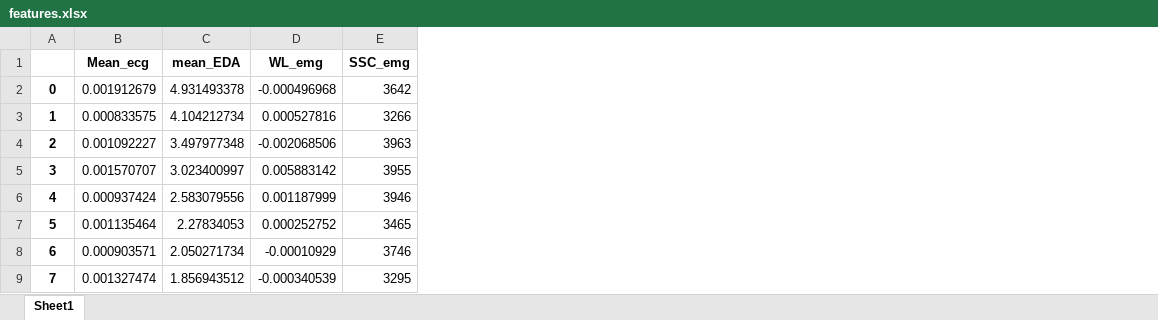
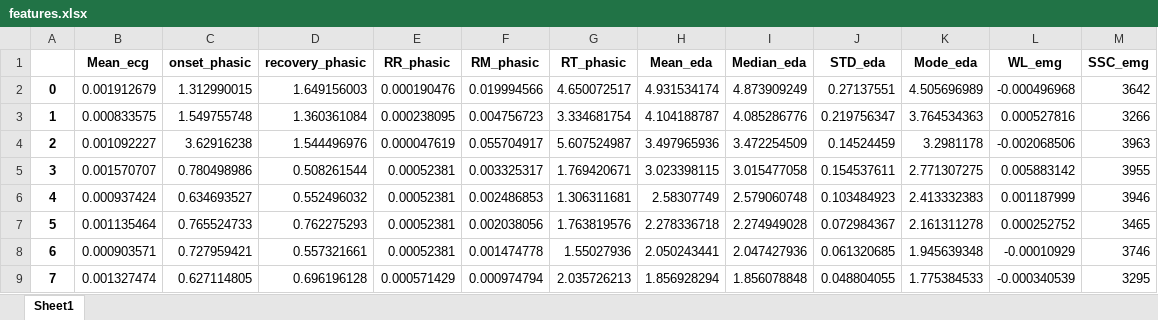
Before and after one commit to SjdTl/BioSensing, an Excel workbook: Classification/features.xlsx, sheet Sheet1, drawn as a sheet; only a part is shown; values as stored, in another font and other column widths than the file's, no borders; removed rows and columns are numbered as before the commit, all else as after; the diff names each change by its address in the sheet, - before the commit and + after, or states it on an @@ line.

```diff
--- a/Classification/features.xlsx (sheet Sheet1)
+++ b/Classification/features.xlsx (sheet Sheet1)
-column C (mean_EDA), rows 2-9: 4.931493378 | 4.104212734 | 3.497977348 | 3.023400997 | 2.583079556 | 2.27834053 | 2.050271734 | 1.856943512
+column C (onset_phasic), rows 2-9: 1.312990015 | 1.549755748 | 3.62916238 | 0.780498986 | 0.634693527 | 0.765524733 | 0.727959421 | 0.627114805
+column D (recovery_phasic), rows 2-9: 1.649156003 | 1.360361084 | 1.544496976 | 0.508261544 | 0.552496032 | 0.762275293 | 0.557321661 | 0.696196128
+column E (RR_phasic), rows 2-9: 0.000190476 | 0.000238095 | 0.000047619 | 0.00052381 | 0.00052381 | 0.00052381 | 0.00052381 | 0.000571429
+column F (RM_phasic), rows 2-9: 0.019994566 | 0.004756723 | 0.055704917 | 0.003325317 | 0.002486853 | 0.002038056 | 0.001474778 | 0.000974794
+column G (RT_phasic), rows 2-9: 4.650072517 | 3.334681754 | 5.607524987 | 1.769420671 | 1.306311681 | 1.763819576 | 1.55027936 | 2.035726213
+column H (Mean_eda), rows 2-9: 4.931534174 | 4.104188787 | 3.497965936 | 3.023398115 | 2.58307749 | 2.278336718 | 2.050243441 | 1.856928294
+column I (Median_eda), rows 2-9: 4.873909249 | 4.085286776 | 3.472254509 | 3.015477058 | 2.579060748 | 2.274949028 | 2.047427936 | 1.856078848
+column J (STD_eda), rows 2-9: 0.27137551 | 0.219756347 | 0.14524459 | 0.154537611 | 0.103484923 | 0.072984367 | 0.061320685 | 0.048804055
+column K (Mode_eda), rows 2-9: 4.505696989 | 3.764534363 | 3.2981178 | 2.771307275 | 2.413332383 | 2.161311278 | 1.945639348 | 1.775384533
```
Also changed, not shown: 1 other file.
